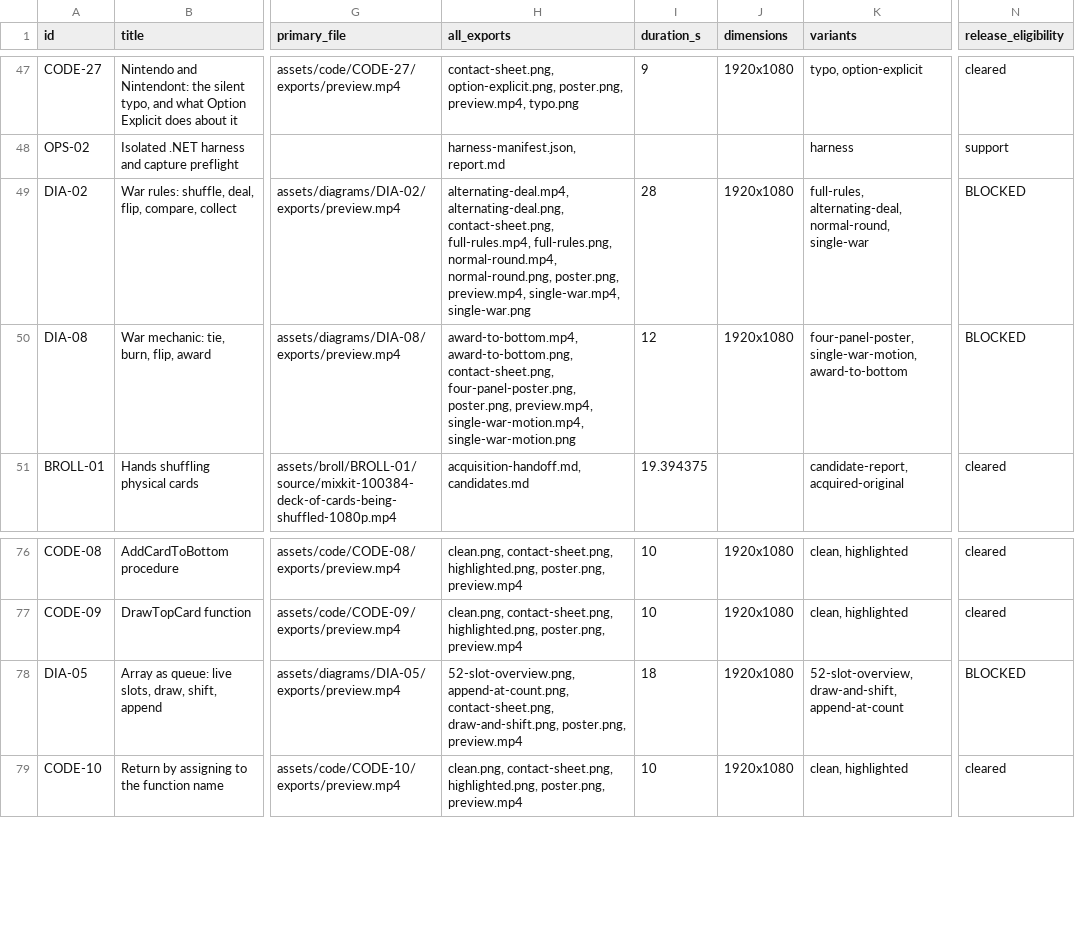
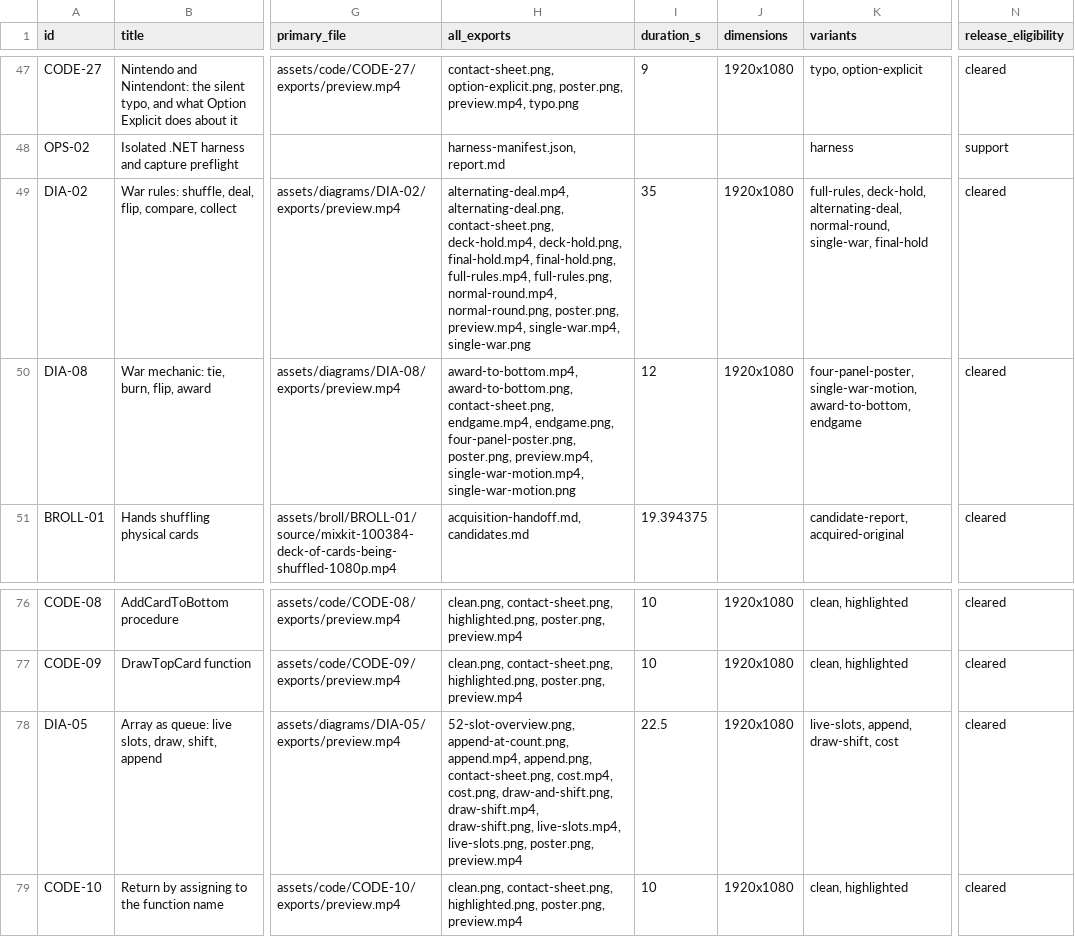
Before and after one commit to devin-thomas/vb-video, a CSV file: assets/ops/OPS-04/exports/editor-inventory.csv, drawn as a sheet; only a part is shown, gaps mark what is left out; the diff names each change by its address in the sheet, - before the commit and + after, or states it on an @@ line.

```diff
--- a/assets/ops/OPS-04/exports/editor-inventory.csv
+++ b/assets/ops/OPS-04/exports/editor-inventory.csv
-H49 (all_exports): …alternating-deal.png, contact-sheet.png, full-rules.mp4, full-rules.png,…
+H49 (all_exports): …alternating-deal.png, contact-sheet.png, deck-hold.mp4, deck-hold.png, final-hold.mp4, final-hold.png, full-rules.mp4, full-rules.png,…
-I49 (duration_s): 28
+I49 (duration_s): 35
-K49 (variants): full-rules, alternating-deal, normal-round, single-war
+K49 (variants): full-rules, deck-hold, alternating-deal, normal-round, single-war, final-hold
-N49:N50 (release_eligibility): BLOCKED
+N49:N50 (release_eligibility): cleared
-H50 (all_exports): …award-to-bottom.png, contact-sheet.png, four-panel-poster.png, poster.png,…
+H50 (all_exports): …award-to-bottom.png, contact-sheet.png, endgame.mp4, endgame.png, four-panel-poster.png, poster.png,…
-K50 (variants): four-panel-poster, single-war-motion, award-to-bottom
+K50 (variants): four-panel-poster, single-war-motion, award-to-bottom, endgame
-H78 (all_exports): 52-slot-overview.png, append-at-count.png, contact-sheet.png, draw-and-shift.png, poster.png, preview.mp4
+H78 (all_exports): 52-slot-overview.png, append-at-count.png, append.mp4, append.png, contact-sheet.png, cost.mp4, cost.png, draw-and-shift.png, draw-shift.mp4, draw-shift.png, live-slots.mp4, live-slots.png, poster.png, preview.mp4
-I78 (duration_s): 18
+I78 (duration_s): 22.5
-K78 (variants): 52-slot-overview, draw-and-shift, append-at-count
+K78 (variants): live-slots, append, draw-shift, cost
-N78 (release_eligibility): BLOCKED
+N78 (release_eligibility): cleared
```
Also changed, not shown: 14 other files.
